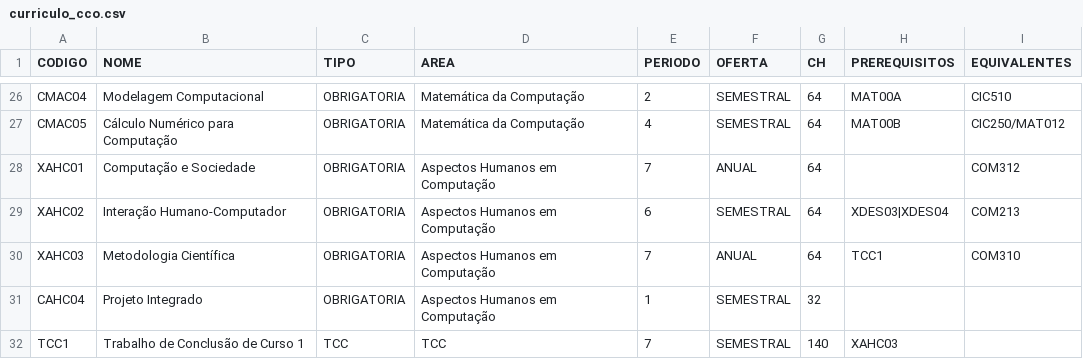
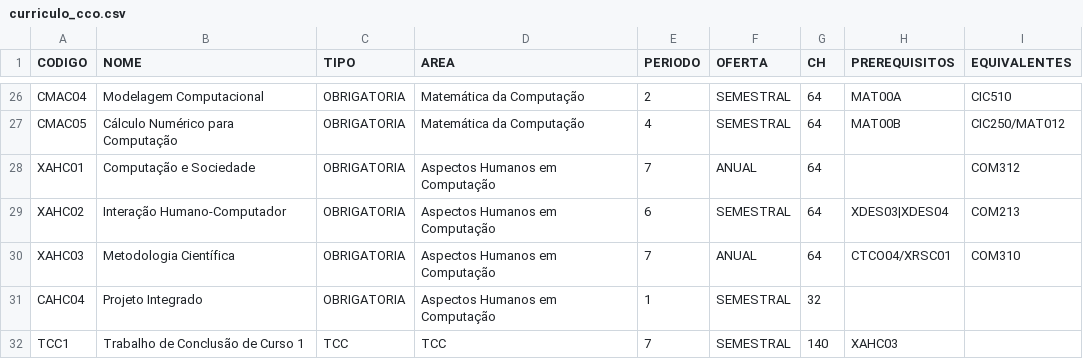
Before and after one commit to JoaoPedroGarciaTorezan/Trabalho-de-Grafos, a CSV file: curriculo_cco.csv, drawn as a sheet; only a part is shown, gaps mark what is left out.

```diff
--- a/curriculo_cco.csv
+++ b/curriculo_cco.csv
@@ -29,3 +29,3 @@ XAHC01,Computação e Sociedade,OBRIGATORIA,Aspectos Humanos em Computação,7,A
 XAHC02,Interação Humano-Computador,OBRIGATORIA,Aspectos Humanos em Computação,6,SEMESTRAL,64,XDES03|XDES04,COM213
-XAHC03,Metodologia Científica,OBRIGATORIA,Aspectos Humanos em Computação,7,ANUAL,64,TCC1,COM310
+XAHC03,Metodologia Científica,OBRIGATORIA,Aspectos Humanos em Computação,7,ANUAL,64,CTCO04/XRSC01,COM310
 CAHC04,Projeto Integrado,OBRIGATORIA,Aspectos Humanos em Computação,1,SEMESTRAL,32,,
```
Also changed, not shown: 1 other file.
